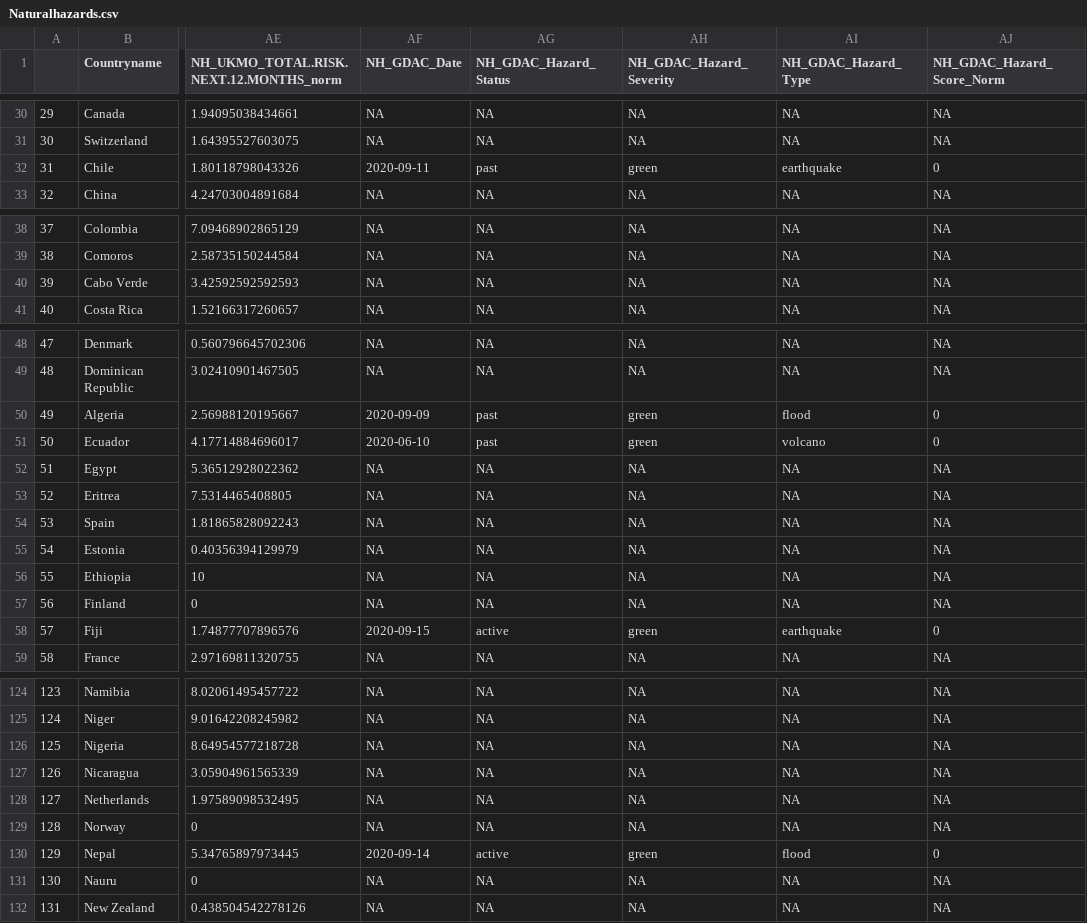
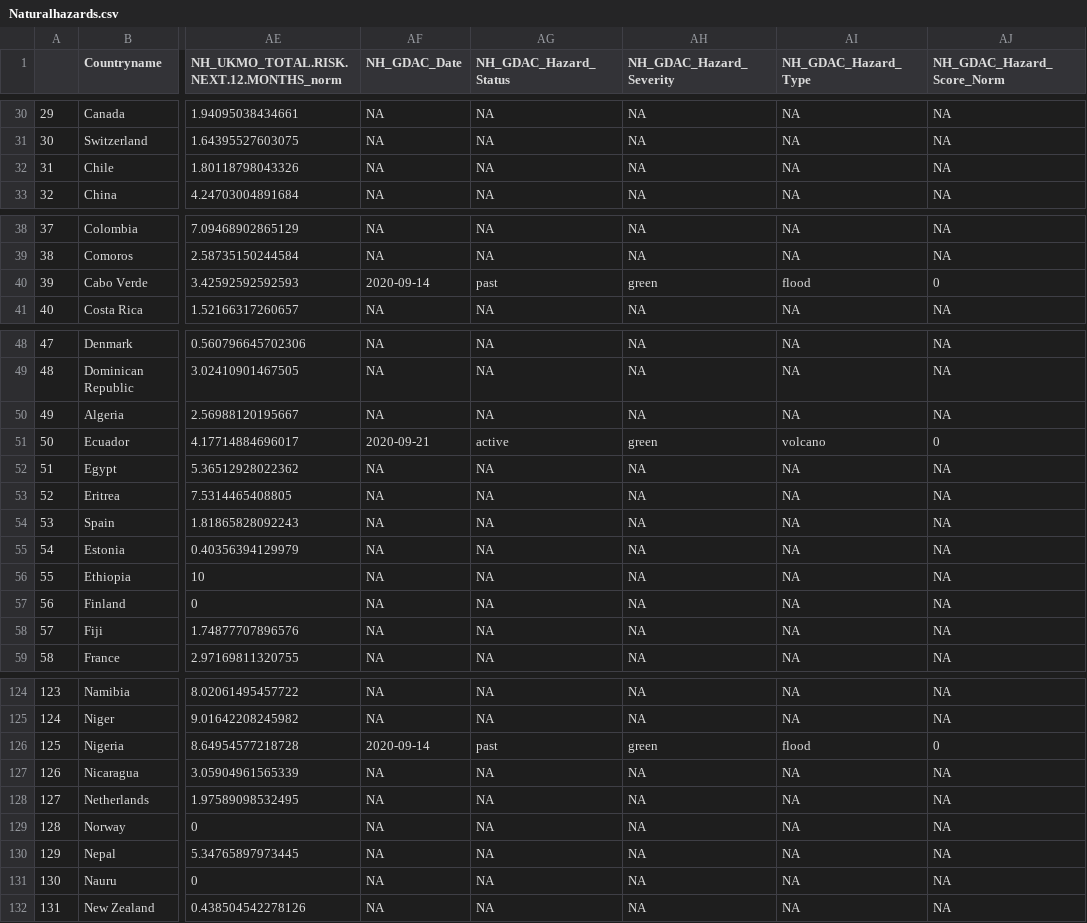
Before and after one commit to ljonestz/compoundriskdata, a CSV file: Risk_sheets/Naturalhazards.csv, drawn as a sheet; only a part is shown, gaps mark what is left out; the diff covers the shown part only; the diff names each change by its address in the sheet, - before the commit and + after, or states it on an @@ line.

```diff
--- a/Risk_sheets/Naturalhazards.csv
+++ b/Risk_sheets/Naturalhazards.csv
-AF32 (NH_GDAC_Date): 2020-09-11
+AF32 (NH_GDAC_Date): NA
-AG32 (NH_GDAC_Hazard_Status): past
+AG32 (NH_GDAC_Hazard_Status): NA
-AH32 (NH_GDAC_Hazard_Severity): green
+AH32 (NH_GDAC_Hazard_Severity): NA
-AI32 (NH_GDAC_Hazard_Type): earthquake
+AI32 (NH_GDAC_Hazard_Type): NA
-AJ32 (NH_GDAC_Hazard_Score_Norm): 0
+AJ32 (NH_GDAC_Hazard_Score_Norm): NA
-AF40 (NH_GDAC_Date): NA
+AF40 (NH_GDAC_Date): 2020-09-14
-AG40 (NH_GDAC_Hazard_Status): NA
+AG40 (NH_GDAC_Hazard_Status): past
-AH40 (NH_GDAC_Hazard_Severity): NA
+AH40 (NH_GDAC_Hazard_Severity): green
-AI40 (NH_GDAC_Hazard_Type): NA
+AI40 (NH_GDAC_Hazard_Type): flood
-AJ40 (NH_GDAC_Hazard_Score_Norm): NA
+AJ40 (NH_GDAC_Hazard_Score_Norm): 0
-AF50 (NH_GDAC_Date): 2020-09-09
+AF50 (NH_GDAC_Date): NA
-AG50 (NH_GDAC_Hazard_Status): past
+AG50 (NH_GDAC_Hazard_Status): NA
-AH50 (NH_GDAC_Hazard_Severity): green
+AH50 (NH_GDAC_Hazard_Severity): NA
-AI50 (NH_GDAC_Hazard_Type): flood
+AI50 (NH_GDAC_Hazard_Type): NA
-AJ50 (NH_GDAC_Hazard_Score_Norm): 0
+AJ50 (NH_GDAC_Hazard_Score_Norm): NA
-AF51 (NH_GDAC_Date): 2020-06-10
+AF51 (NH_GDAC_Date): 2020-09-21
-AG51 (NH_GDAC_Hazard_Status): past
+AG51 (NH_GDAC_Hazard_Status): active
-AF58 (NH_GDAC_Date): 2020-09-15
+AF58 (NH_GDAC_Date): NA
-AG58 (NH_GDAC_Hazard_Status): active
+AG58 (NH_GDAC_Hazard_Status): NA
-AH58 (NH_GDAC_Hazard_Severity): green
+AH58 (NH_GDAC_Hazard_Severity): NA
-AI58 (NH_GDAC_Hazard_Type): earthquake
+AI58 (NH_GDAC_Hazard_Type): NA
-AJ58 (NH_GDAC_Hazard_Score_Norm): 0
+AJ58 (NH_GDAC_Hazard_Score_Norm): NA
-AF126 (NH_GDAC_Date): NA
+AF126 (NH_GDAC_Date): 2020-09-14
-AG126 (NH_GDAC_Hazard_Status): NA
+AG126 (NH_GDAC_Hazard_Status): past
-AH126 (NH_GDAC_Hazard_Severity): NA
+AH126 (NH_GDAC_Hazard_Severity): green
-AI126 (NH_GDAC_Hazard_Type): NA
+AI126 (NH_GDAC_Hazard_Type): flood
-AJ126 (NH_GDAC_Hazard_Score_Norm): NA
+AJ126 (NH_GDAC_Hazard_Score_Norm): 0
-AF130 (NH_GDAC_Date): 2020-09-14
+AF130 (NH_GDAC_Date): NA
-AG130 (NH_GDAC_Hazard_Status): active
+AG130 (NH_GDAC_Hazard_Status): NA
-AH130 (NH_GDAC_Hazard_Severity): green
+AH130 (NH_GDAC_Hazard_Severity): NA
-AI130 (NH_GDAC_Hazard_Type): flood
+AI130 (NH_GDAC_Hazard_Type): NA
-AJ130 (NH_GDAC_Hazard_Score_Norm): 0
+AJ130 (NH_GDAC_Hazard_Score_Norm): NA
```
Also changed, not shown: 84 edited cells elsewhere in this file, Risk_sheets/Global_compound_risk_database.csv, Risk_sheets/acapssheet.csv, 3 other files.
